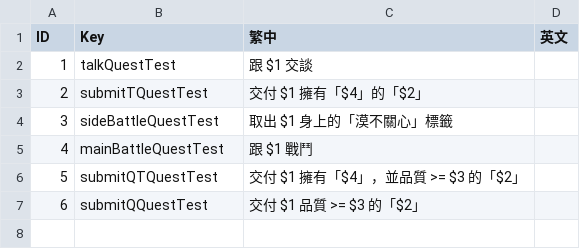
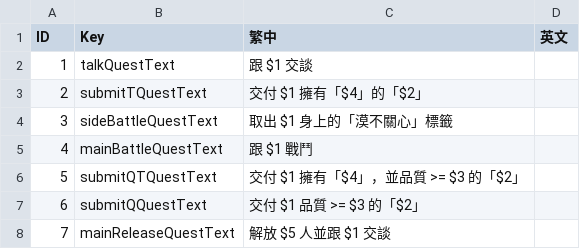
Before and after one commit to simonbut/GemHero, a TSV file: Assets/_Database/Localization - Terminology.tsv, drawn as a sheet.

```diff
--- a/Assets/_Database/Localization - Terminology.tsv
+++ b/Assets/_Database/Localization - Terminology.tsv
@@ -1,7 +1,8 @@
 ID	Key	繁中	英文
-1	talkQuestTest	跟 $1 交談	
-2	submitTQuestTest	交付 $1 擁有「$4」的「$2」	
-3	sideBattleQuestTest	取出 $1 身上的「漠不關心」標籤	
-4	mainBattleQuestTest	跟 $1 戰鬥	
-5	submitQTQuestTest	交付 $1 擁有「$4」，並品質 >= $3 的「$2」	
-6	submitQQuestTest	交付 $1 品質 >= $3 的「$2」	
+1	talkQuestText	跟 $1 交談	
+2	submitTQuestText	交付 $1 擁有「$4」的「$2」	
+3	sideBattleQuestText	取出 $1 身上的「漠不關心」標籤	
+4	mainBattleQuestText	跟 $1 戰鬥	
+5	submitQTQuestText	交付 $1 擁有「$4」，並品質 >= $3 的「$2」	
+6	submitQQuestText	交付 $1 品質 >= $3 的「$2」	
+7	mainReleaseQuestText	解放 $5 人並跟 $1 交談	
```
Also changed, not shown: Assets/_Database/Database - Dialog.tsv, Assets/_Database/Database - Quest.tsv, 7 other files.
